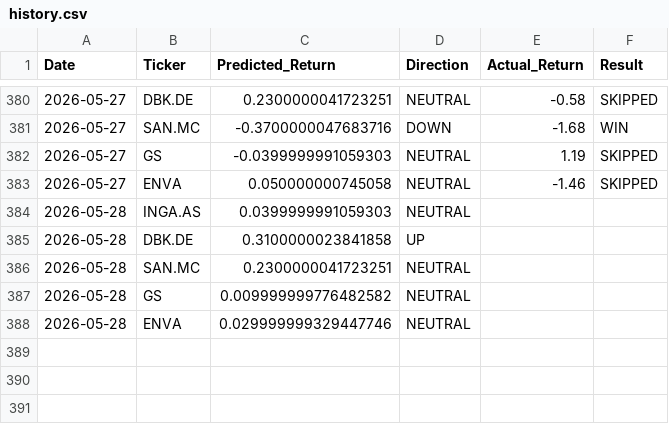
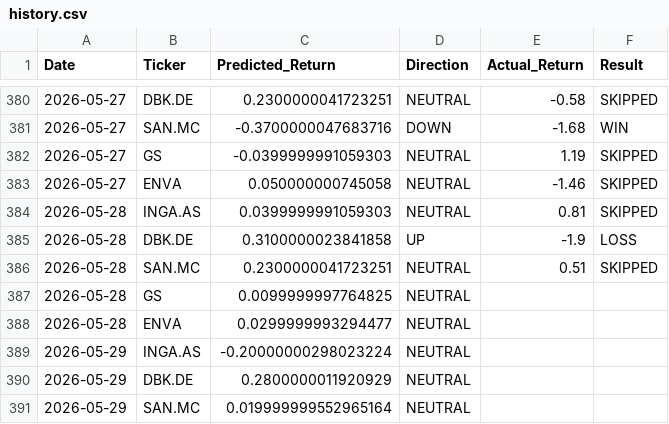
Before and after one commit to dimos-xe/stock-prediction-bot, a CSV file: history.csv, drawn as a sheet; only a part is shown, gaps mark what is left out.

Commit message:
📈 Update EU prediction history [skip ci]

```diff
--- a/history.csv
+++ b/history.csv
@@ -383,6 +383,9 @@ Date,Ticker,Predicted_Return,Direction,Actual_Return,Result
 2026-05-27,ENVA,0.050000000745058,NEUTRAL,-1.46,SKIPPED
-2026-05-28,INGA.AS,0.0399999991059303,NEUTRAL,,
-2026-05-28,DBK.DE,0.3100000023841858,UP,,
-2026-05-28,SAN.MC,0.2300000041723251,NEUTRAL,,
-2026-05-28,GS,0.009999999776482582,NEUTRAL,,
-2026-05-28,ENVA,0.029999999329447746,NEUTRAL,,
+2026-05-28,INGA.AS,0.0399999991059303,NEUTRAL,0.81,SKIPPED
+2026-05-28,DBK.DE,0.3100000023841858,UP,-1.9,LOSS
+2026-05-28,SAN.MC,0.2300000041723251,NEUTRAL,0.51,SKIPPED
+2026-05-28,GS,0.0099999997764825,NEUTRAL,,
+2026-05-28,ENVA,0.0299999993294477,NEUTRAL,,
+2026-05-29,INGA.AS,-0.20000000298023224,NEUTRAL,,
+2026-05-29,DBK.DE,0.2800000011920929,NEUTRAL,,
+2026-05-29,SAN.MC,0.019999999552965164,NEUTRAL,,
```
